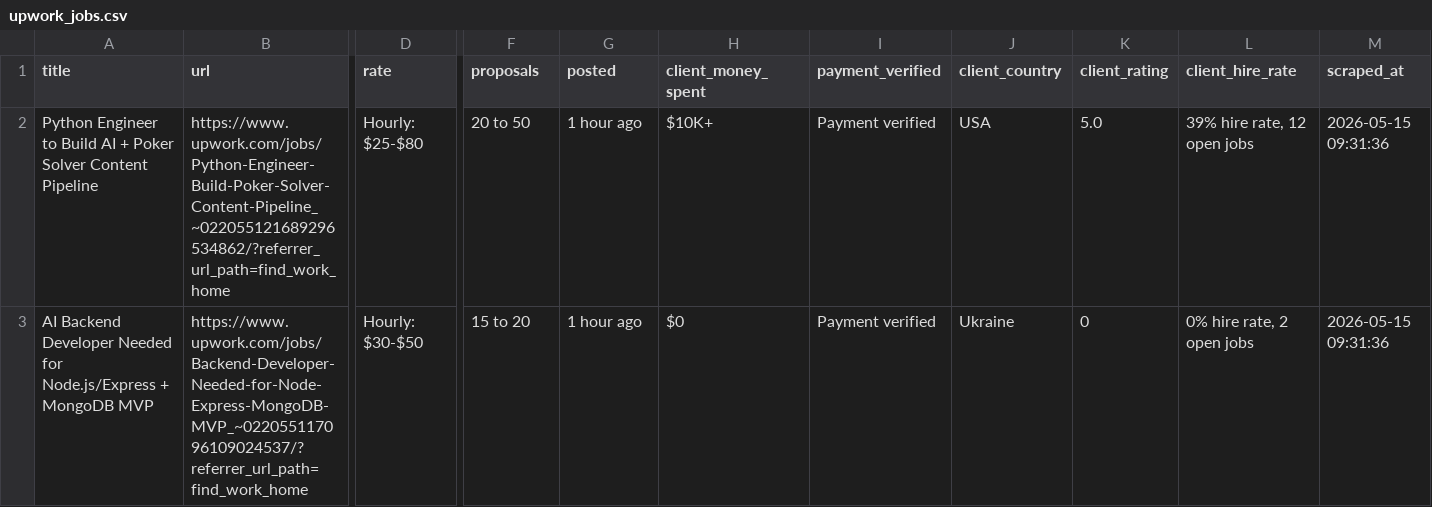
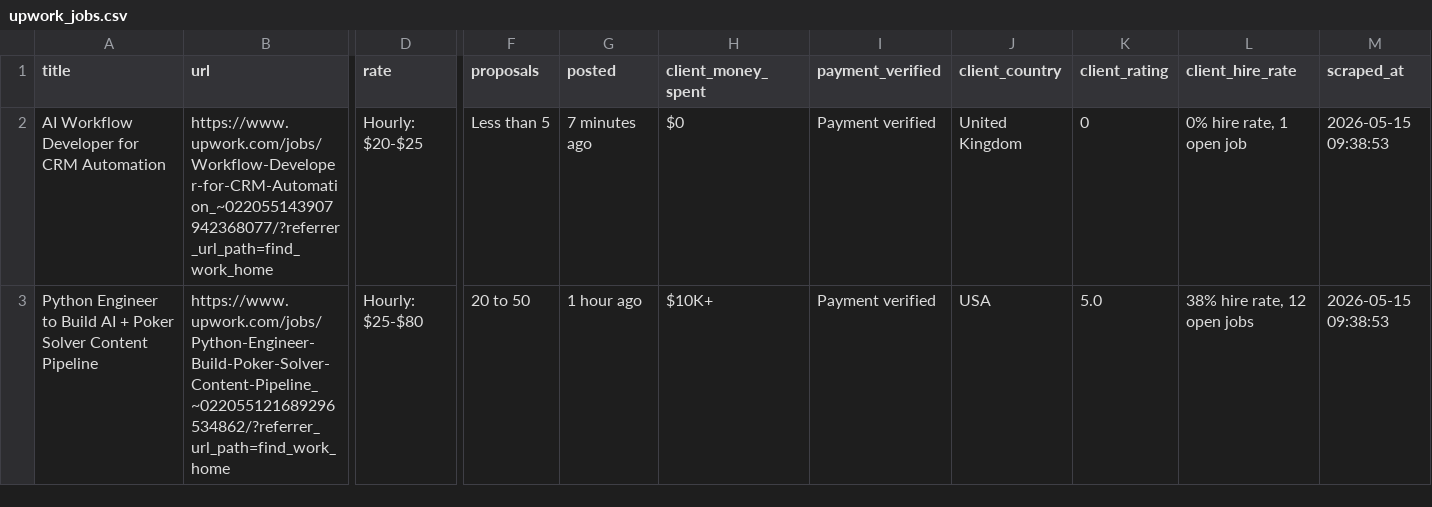
Before and after one commit to seekehr/UpworkJobScrapperAI, a CSV file: upwork_jobs.csv, drawn as a sheet; only a part is shown, gaps mark what is left out; removed rows and columns are numbered as before the commit, all else as after; rows hold the shown columns only; the diff names each change by its address in the sheet, - before the commit and + after, or states it on an @@ line.

```diff
--- a/upwork_jobs.csv
+++ b/upwork_jobs.csv
+row 2: AI Workflow Developer for CRM Automation | https://www.upwork.com/jobs/Workflow-Developer-for-CRM-Automation_~022055143907942368077/?referrer_url_path=find_work_home | Hourly: $20-$25 | Less than 5 | 7 minutes ago | $0 | Payment verified | United Kingdom | 0 | 0% hire rate, 1 open job | 2026-05-15 09:38:53
-L3 (client_hire_rate): 39% hire rate, 12 open jobs
+L3 (client_hire_rate): 38% hire rate, 12 open jobs
-M3 (scraped_at): 2026-05-15 09:31:36
+M3 (scraped_at): 2026-05-15 09:38:53
-row 3: AI Backend Developer Needed for Node.js/Express + MongoDB MVP | https://www.upwork.com/jobs/Backend-Developer-Needed-for-Node-Express-MongoDB-MVP_~022055117096109024537/?referrer_url_path=find_work_home | Hourly: $30-$50 | 15 to 20 | 1 hour ago | $0 | Payment verified | Ukraine | 0 | 0% hire rate, 2 open jobs | 2026-05-15 09:31:36
```
Also changed, not shown: 2 other files.
